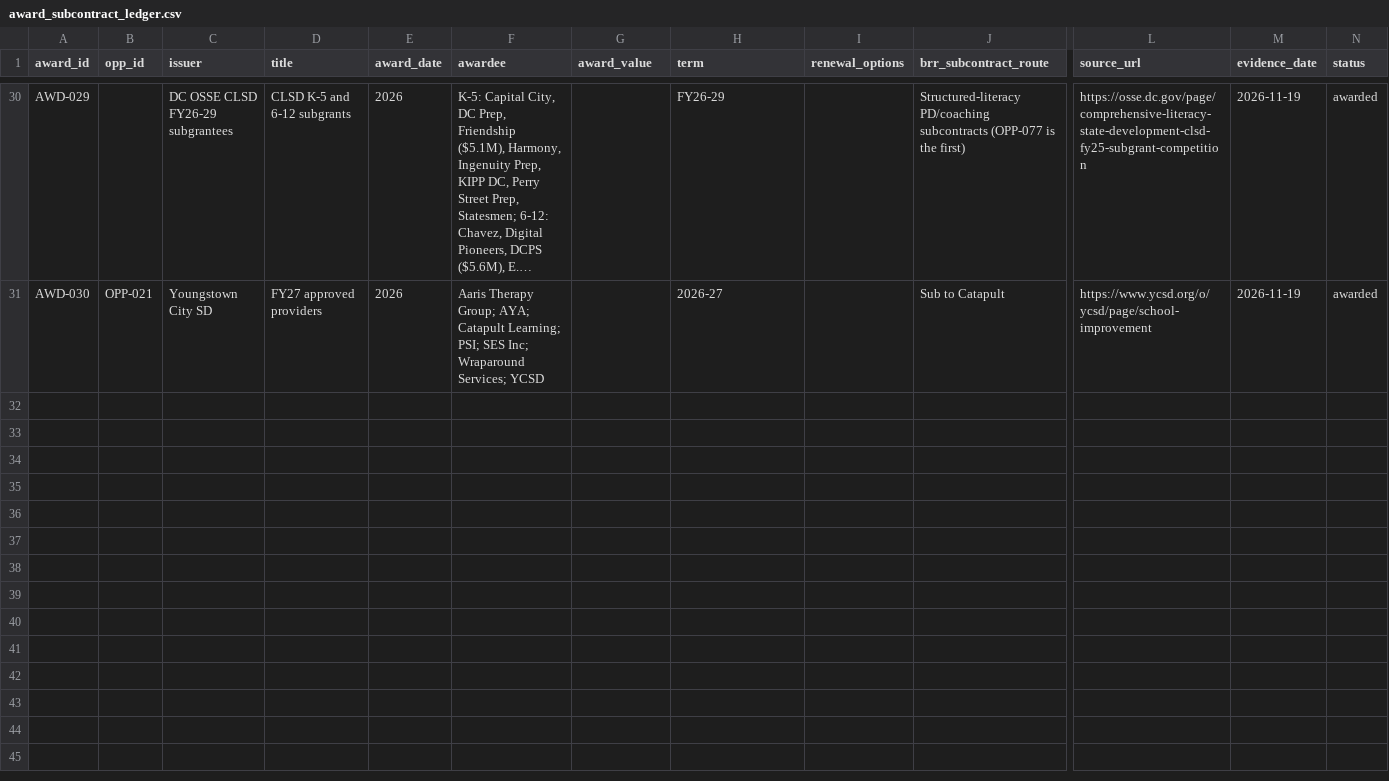
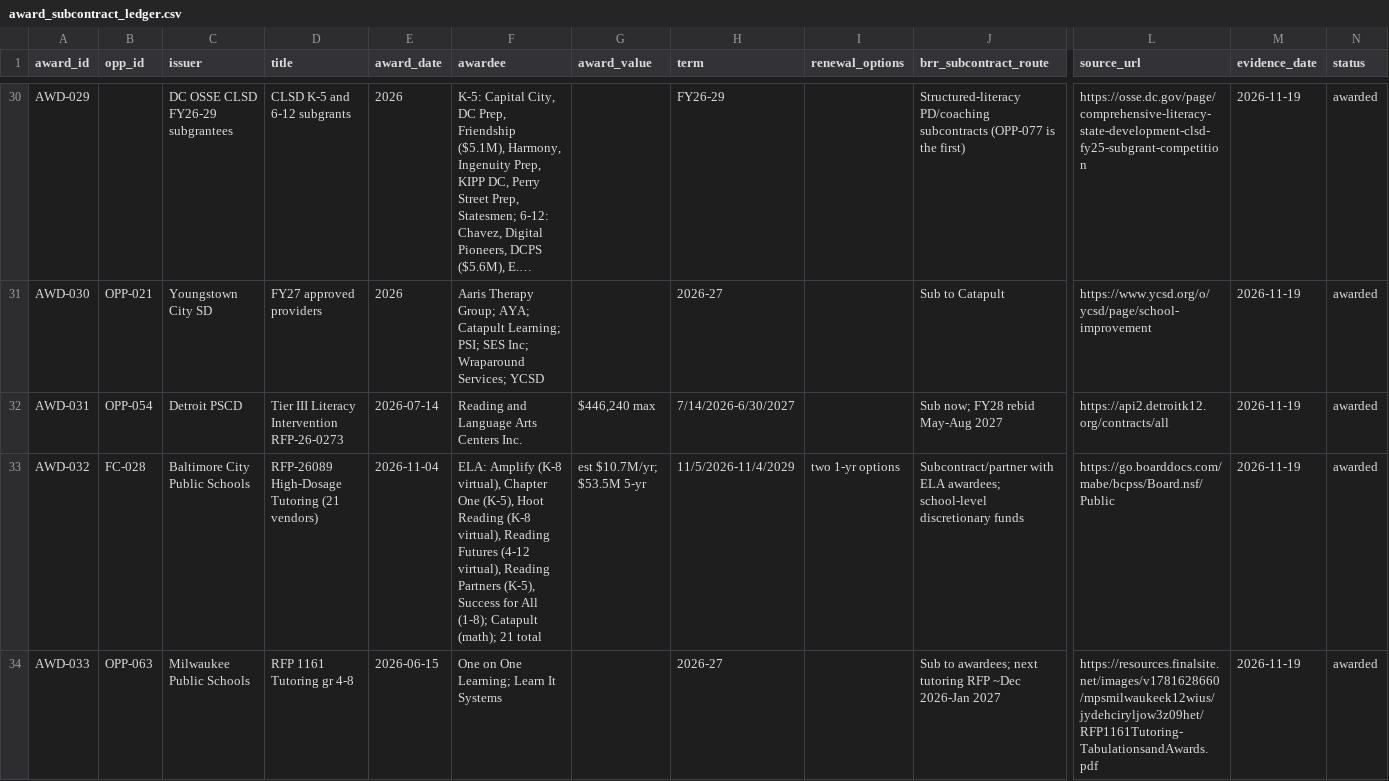
Before and after one commit to dames1431-design/BRR-Dashboard, a CSV file: procurement-watch/ledgers/award_subcontract_ledger.csv, drawn as a sheet; only a part is shown, gaps mark what is left out; long unchanged cells end in …; rows hold the shown columns only; the diff covers the shown part only; the diff names each change by its address in the sheet, - before the commit and + after, or states it on an @@ line.

```diff
--- a/procurement-watch/ledgers/award_subcontract_ledger.csv
+++ b/procurement-watch/ledgers/award_subcontract_ledger.csv
+row 32: AWD-031 | OPP-054 | Detroit PSCD | Tier III Literacy Intervention RFP-26-0273 | 2026-07-14 | Reading and Language Arts Centers Inc. | $446,240 max | 7/14/2026-6/30/2027 |  | Sub now; FY28 rebid May-Aug 2027 | https://api2.detroitk12.org/contracts/all | 2026-11-19 | awarded
+row 33: AWD-032 | FC-028 | Baltimore City Public Schools | RFP-26089 High-Dosage Tutoring (21 vendors) | 2026-11-04 | ELA: Amplify (K-8 virtual), Chapter One (K-5), Hoot Reading (K-8 virtual), Reading Futures (4-12 virtual), Reading Partners (K-5), Success for All (1-8); Catapult (math); 21 total | est $10.7M/yr; $53.5M 5-yr | 11/5/2026-11/4/2029 | two 1-yr options | Subcontract/partner with ELA awardees; school-level discretionary funds | https://go.boarddocs.com/mabe/bcpss/Board.nsf/Public | 2026-11-19 | awarded
+row 34: AWD-033 | OPP-063 | Milwaukee Public Schools | RFP 1161 Tutoring gr 4-8 | 2026-06-15 | One on One Learning; Learn It Systems |  | 2026-27 |  | Sub to awardees; next tutoring RFP ~Dec 2026-Jan 2027 | https://resources.finalsite.net/images/v1781628660/mpsmilwaukeek12wius/jydehciryljow3z09het/RFP1161Tutoring-TabulationsandAwards.pdf | 2026-11-19 | awarded
```
Also changed, not shown: 6 added rows elsewhere in this file, procurement-watch/ledgers/closed_miss_ledger.csv, procurement-watch/libraries/buyer_contacts.csv, 9 other files.
